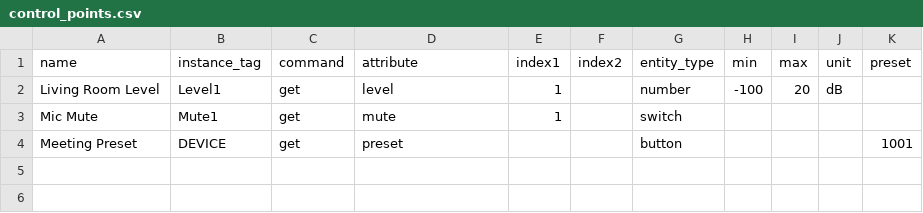
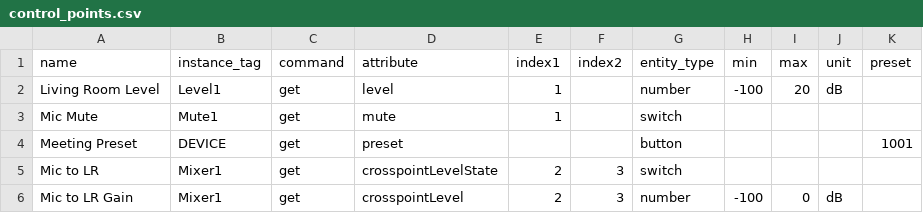
Before and after one commit to Shaffer-Softworks/Biamp-Tesira, a CSV file: examples/control_points.csv, drawn as a sheet.

Commit message:
Add support for matrix crosspoint and crosspoint level blocks
- Updated README.md to include new block types: `matrix_crosspoint` and `matrix_crosspoint_level`.
- Introduced new configuration and command handling for matrix blocks in block_registry.py.
- Enhanced config flow to accommodate matrix input and output indices.
- Implemented subscription handling for matrix blocks in coordinator.py.
- Added new entities for matrix crosspoint level in number.py and switch.py.
- Created tests for matrix block functionality in test_block_registry.py.
- Added project context documentation in PROJECT_CONTEXT.md.

```diff
--- a/examples/control_points.csv
+++ b/examples/control_points.csv
@@ -4 +4,3 @@ Mic Mute,Mute1,get,mute,1,,switch,,,,
 Meeting Preset,DEVICE,get,preset,,,button,,,,1001
+Mic to LR,Mixer1,get,crosspointLevelState,2,3,switch,,,,
+Mic to LR Gain,Mixer1,get,crosspointLevel,2,3,number,-100,0,dB,
```
Also changed, not shown: 11 other files.
